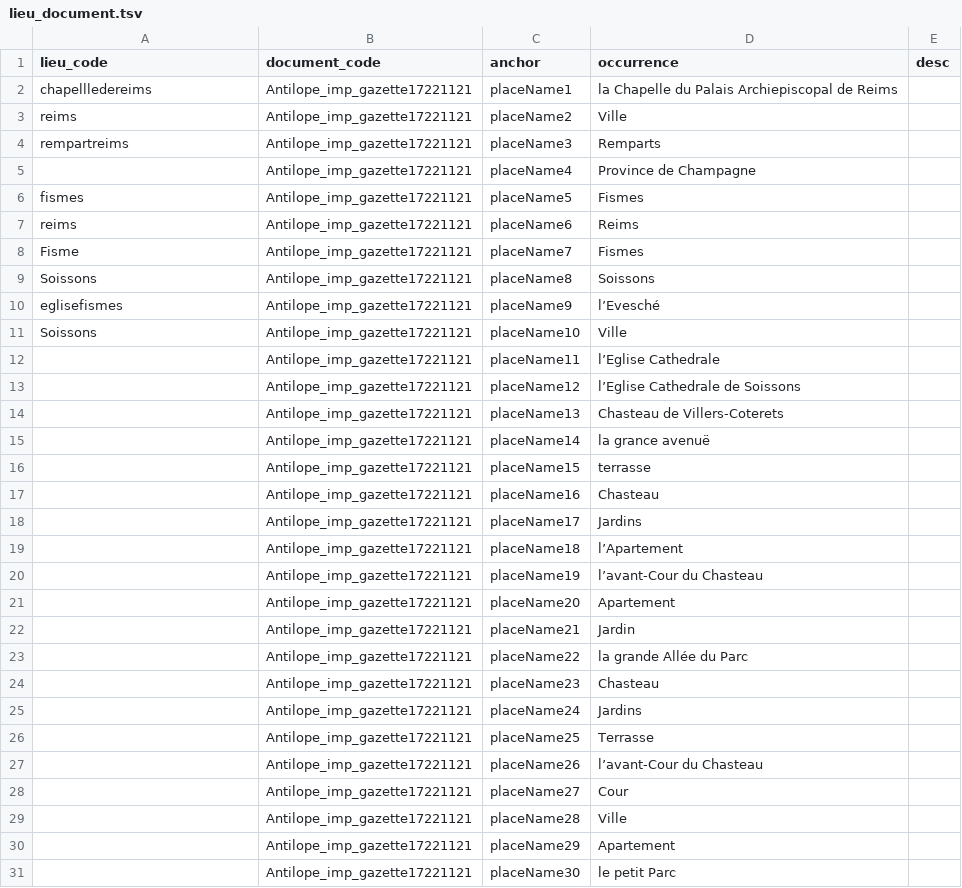
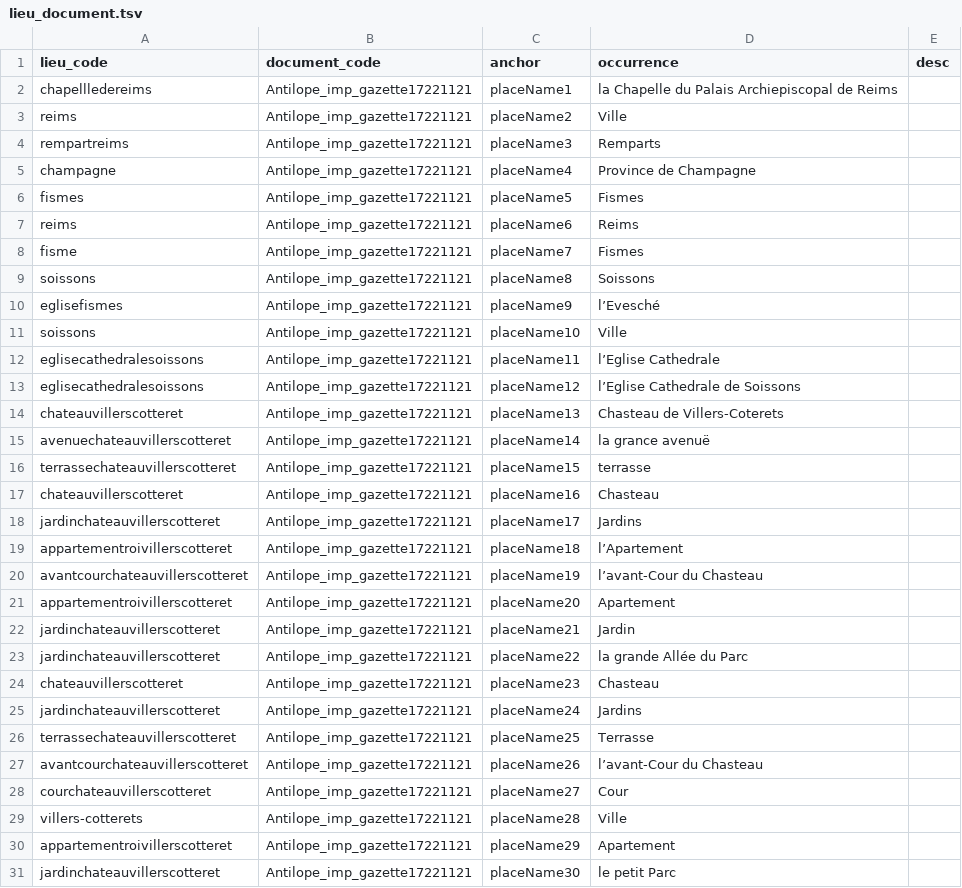
Before and after one commit to fetes17/merveilles17, a TSV file: site/data/lieu_document.tsv, drawn as a sheet; only a part is shown; the diff covers the shown part only.

```diff
--- a/site/data/lieu_document.tsv
+++ b/site/data/lieu_document.tsv
@@ -4,28 +4,28 @@ reims	Antilope_imp_gazette17221121	placeName2	Ville
 rempartreims	Antilope_imp_gazette17221121	placeName3	Remparts	
-	Antilope_imp_gazette17221121	placeName4	Province de Champagne	
+champagne	Antilope_imp_gazette17221121	placeName4	Province de Champagne	
 fismes	Antilope_imp_gazette17221121	placeName5	Fismes	
 reims	Antilope_imp_gazette17221121	placeName6	Reims	
-Fisme	Antilope_imp_gazette17221121	placeName7	Fismes	
-Soissons	Antilope_imp_gazette17221121	placeName8	Soissons	
+fisme	Antilope_imp_gazette17221121	placeName7	Fismes	
+soissons	Antilope_imp_gazette17221121	placeName8	Soissons	
 eglisefismes	Antilope_imp_gazette17221121	placeName9	l’Evesché	
-Soissons	Antilope_imp_gazette17221121	placeName10	Ville	
-	Antilope_imp_gazette17221121	placeName11	l’Eglise Cathedrale	
-	Antilope_imp_gazette17221121	placeName12	l’Eglise Cathedrale de Soissons	
-	Antilope_imp_gazette17221121	placeName13	Chasteau de Villers-Coterets	
-	Antilope_imp_gazette17221121	placeName14	la grance avenuë	
-	Antilope_imp_gazette17221121	placeName15	terrasse	
-	Antilope_imp_gazette17221121	placeName16	Chasteau	
-	Antilope_imp_gazette17221121	placeName17	Jardins	
-	Antilope_imp_gazette17221121	placeName18	l’Apartement	
-	Antilope_imp_gazette17221121	placeName19	l’avant-Cour du Chasteau	
-	Antilope_imp_gazette17221121	placeName20	Apartement	
-	Antilope_imp_gazette17221121	placeName21	Jardin	
-	Antilope_imp_gazette17221121	placeName22	la grande Allée du Parc	
-	Antilope_imp_gazette17221121	placeName23	Chasteau	
-	Antilope_imp_gazette17221121	placeName24	Jardins	
-	Antilope_imp_gazette17221121	placeName25	Terrasse	
-	Antilope_imp_gazette17221121	placeName26	l’avant-Cour du Chasteau	
-	Antilope_imp_gazette17221121	placeName27	Cour	
-	Antilope_imp_gazette17221121	placeName28	Ville	
-	Antilope_imp_gazette17221121	placeName29	Apartement	
-	Antilope_imp_gazette17221121	placeName30	le petit Parc	
+soissons	Antilope_imp_gazette17221121	placeName10	Ville	
+eglisecathedralesoissons	Antilope_imp_gazette17221121	placeName11	l’Eglise Cathedrale	
+eglisecathedralesoissons	Antilope_imp_gazette17221121	placeName12	l’Eglise Cathedrale de Soissons	
+chateauvillerscotteret	Antilope_imp_gazette17221121	placeName13	Chasteau de Villers-Coterets	
+avenuechateauvillerscotteret	Antilope_imp_gazette17221121	placeName14	la grance avenuë	
+terrassechateauvillerscotteret	Antilope_imp_gazette17221121	placeName15	terrasse	
+chateauvillerscotteret	Antilope_imp_gazette17221121	placeName16	Chasteau	
+jardinchateauvillerscotteret	Antilope_imp_gazette17221121	placeName17	Jardins	
+appartementroivillerscotteret	Antilope_imp_gazette17221121	placeName18	l’Apartement	
+avantcourchateauvillerscotteret	Antilope_imp_gazette17221121	placeName19	l’avant-Cour du Chasteau	
+appartementroivillerscotteret	Antilope_imp_gazette17221121	placeName20	Apartement	
+jardinchateauvillerscotteret	Antilope_imp_gazette17221121	placeName21	Jardin	
+jardinchateauvillerscotteret	Antilope_imp_gazette17221121	placeName22	la grande Allée du Parc	
+chateauvillerscotteret	Antilope_imp_gazette17221121	placeName23	Chasteau	
+jardinchateauvillerscotteret	Antilope_imp_gazette17221121	placeName24	Jardins	
+terrassechateauvillerscotteret	Antilope_imp_gazette17221121	placeName25	Terrasse	
+avantcourchateauvillerscotteret	Antilope_imp_gazette17221121	placeName26	l’avant-Cour du Chasteau	
+courchateauvillerscotteret	Antilope_imp_gazette17221121	placeName27	Cour	
+villers-cotterets	Antilope_imp_gazette17221121	placeName28	Ville	
+appartementroivillerscotteret	Antilope_imp_gazette17221121	placeName29	Apartement	
+jardinchateauvillerscotteret	Antilope_imp_gazette17221121	placeName30	le petit Parc	
```
Also changed, not shown: 10 added rows, 17 removed rows and 66 edited cells elsewhere in this file, site/data/lieu_orphelins.tsv, site/data/technique_document.tsv, 19 other files.
